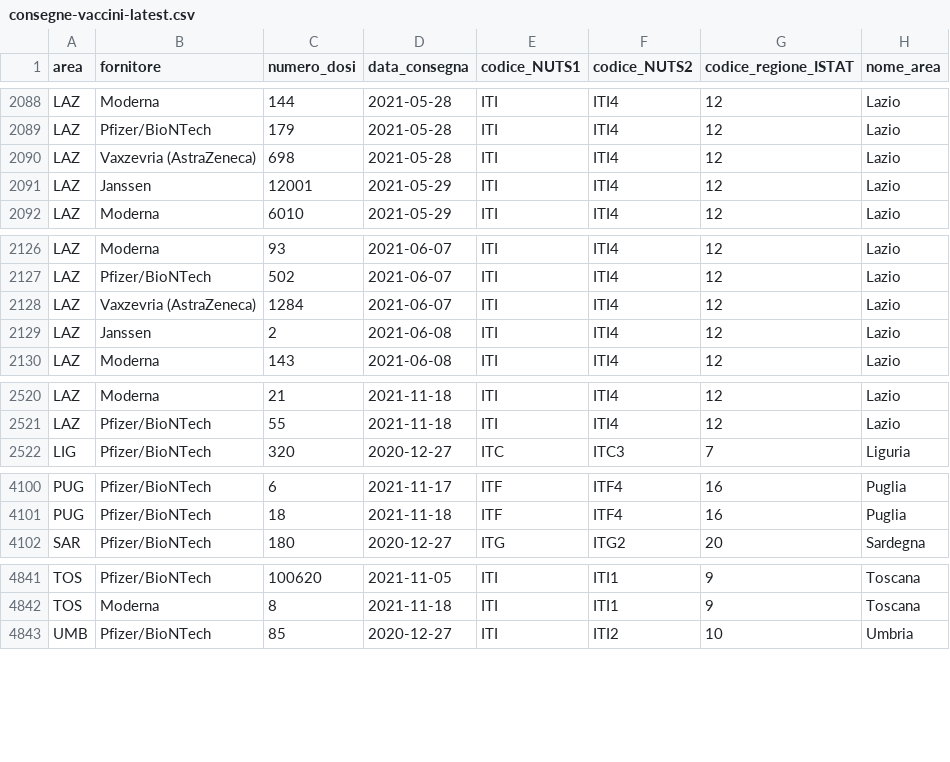
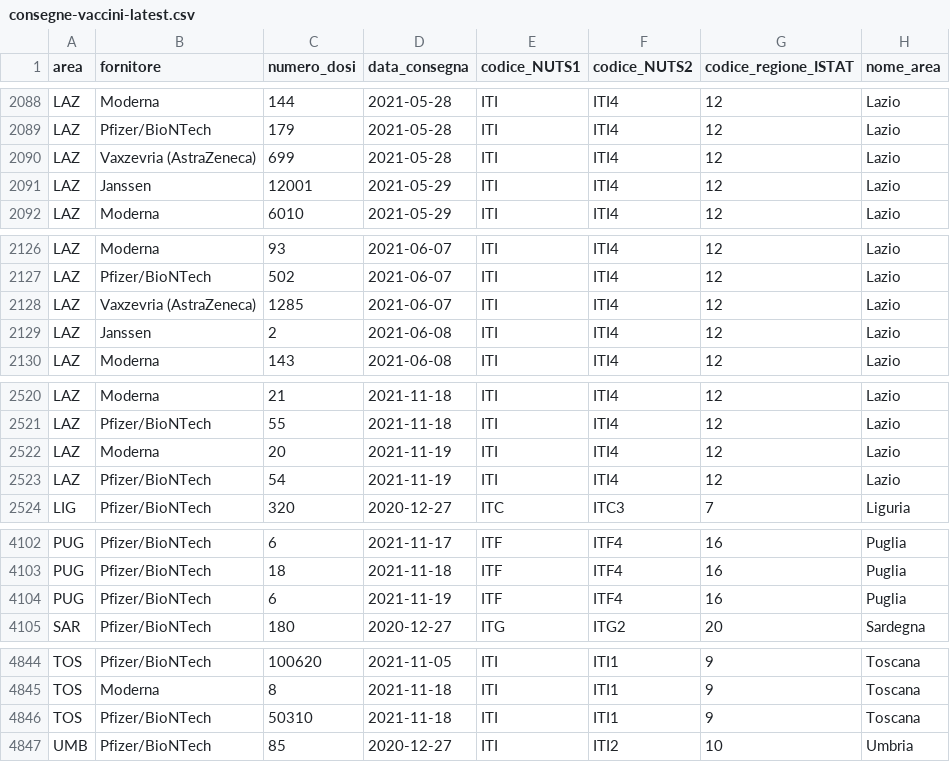
Before and after one commit to italia/covid19-opendata-vaccini, a CSV file: dati/consegne-vaccini-latest.csv, drawn as a sheet; only a part is shown, gaps mark what is left out; the diff covers the shown part only.

```diff
--- a/dati/consegne-vaccini-latest.csv
+++ b/dati/consegne-vaccini-latest.csv
@@ -2089,3 +2089,3 @@ LAZ,Moderna,144,2021-05-28,ITI,ITI4,12,Lazio
 LAZ,Pfizer/BioNTech,179,2021-05-28,ITI,ITI4,12,Lazio
-LAZ,Vaxzevria (AstraZeneca),698,2021-05-28,ITI,ITI4,12,Lazio
+LAZ,Vaxzevria (AstraZeneca),699,2021-05-28,ITI,ITI4,12,Lazio
 LAZ,Janssen,12001,2021-05-29,ITI,ITI4,12,Lazio
@@ -2127,3 +2127,3 @@ LAZ,Moderna,93,2021-06-07,ITI,ITI4,12,Lazio
 LAZ,Pfizer/BioNTech,502,2021-06-07,ITI,ITI4,12,Lazio
-LAZ,Vaxzevria (AstraZeneca),1284,2021-06-07,ITI,ITI4,12,Lazio
+LAZ,Vaxzevria (AstraZeneca),1285,2021-06-07,ITI,ITI4,12,Lazio
 LAZ,Janssen,2,2021-06-08,ITI,ITI4,12,Lazio
@@ -2521,2 +2521,4 @@ LAZ,Moderna,21,2021-11-18,ITI,ITI4,12,Lazio
 LAZ,Pfizer/BioNTech,55,2021-11-18,ITI,ITI4,12,Lazio
+LAZ,Moderna,20,2021-11-19,ITI,ITI4,12,Lazio
+LAZ,Pfizer/BioNTech,54,2021-11-19,ITI,ITI4,12,Lazio
 LIG,Pfizer/BioNTech,320,2020-12-27,ITC,ITC3,7,Liguria
@@ -4101,2 +4103,3 @@ PUG,Pfizer/BioNTech,6,2021-11-17,ITF,ITF4,16,Puglia
 PUG,Pfizer/BioNTech,18,2021-11-18,ITF,ITF4,16,Puglia
+PUG,Pfizer/BioNTech,6,2021-11-19,ITF,ITF4,16,Puglia
 SAR,Pfizer/BioNTech,180,2020-12-27,ITG,ITG2,20,Sardegna
@@ -4842,2 +4845,3 @@ TOS,Pfizer/BioNTech,100620,2021-11-05,ITI,ITI1,9,Toscana
 TOS,Moderna,8,2021-11-18,ITI,ITI1,9,Toscana
+TOS,Pfizer/BioNTech,50310,2021-11-18,ITI,ITI1,9,Toscana
 UMB,Pfizer/BioNTech,85,2020-12-27,ITI,ITI2,10,Umbria
```
Also changed, not shown: 3 edited cells elsewhere in this file, dati/anagrafica-vaccini-summary-latest.csv, dati/platea.csv, 11 other files.
